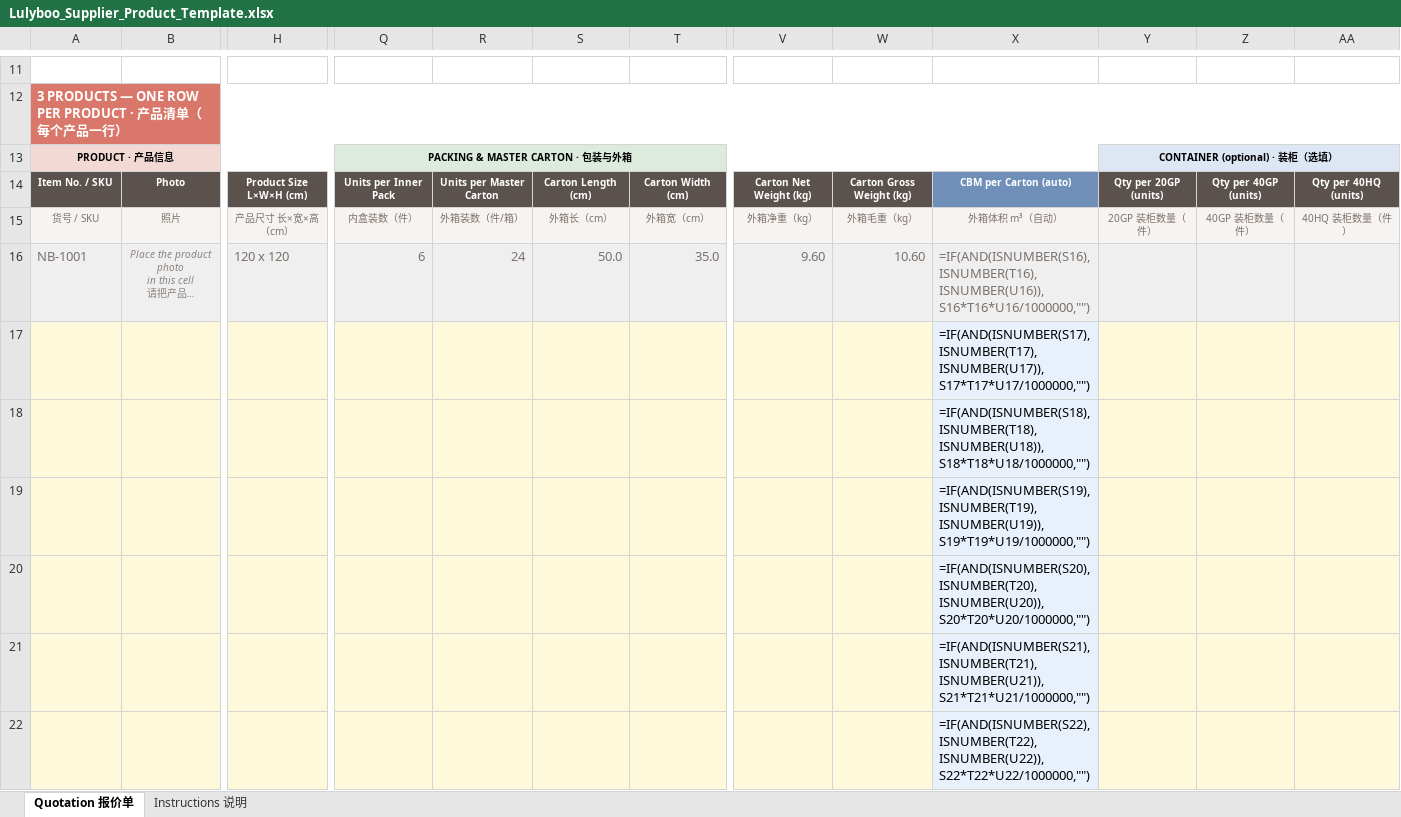
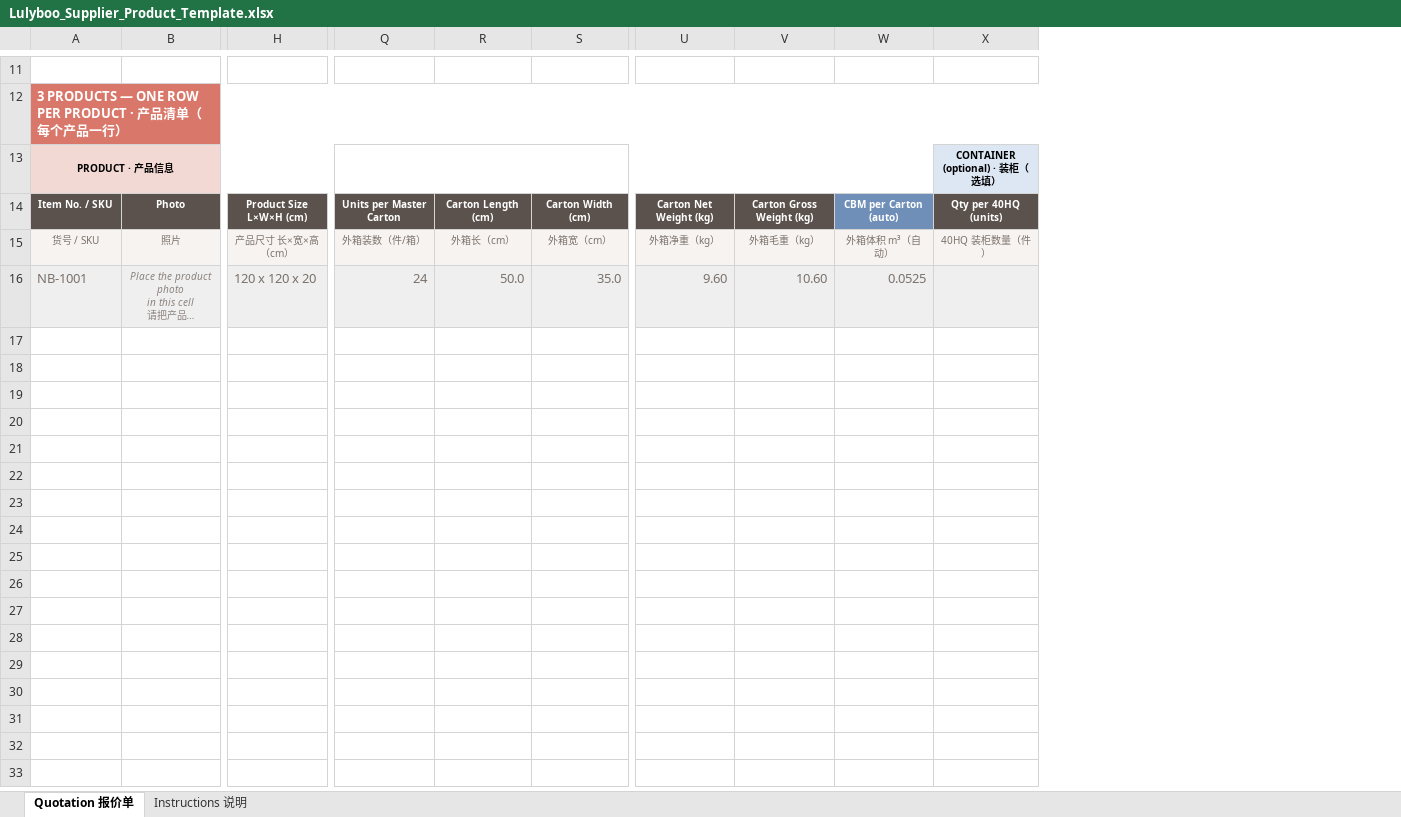
Before and after one commit to buzzot/lulyboo, an Excel workbook: public/Lulyboo_Supplier_Product_Template.xlsx, sheet Quotation 报价单, drawn as a sheet; only a part is shown, gaps mark what is left out; long unchanged cells end in …; values as stored, in another font and other column widths than the file's, no borders; formulas without a stored value are shown as written; charts and pictures not drawn; removed rows and columns are numbered as before the commit, all else as after; rows hold the shown columns only; the diff covers the shown part only; the diff names each change by its address in the sheet, - before the commit and + after, or states it on an @@ line.

Commit message:
Photos in bulk template; table and tab fixes

```diff
--- a/public/Lulyboo_Supplier_Product_Template.xlsx (sheet Quotation 报价单)
+++ b/public/Lulyboo_Supplier_Product_Template.xlsx (sheet Quotation 报价单)
-column Q, rows 13-16: PACKING & MASTER CARTON · 包装与外箱 | Units per Inner Pack | 内盒装数（件） | 6
-column X, rows 14-16: CBM per Carton (auto) | 外箱体积 m³（自动） | =IF(AND(ISNUMBER(S16),ISNUMBER(T16),ISNUMBER(U16)),S16*T16*U16/1000000,"")
-column Y, rows 13-15: CONTAINER (optional) · 装柜（选填） | Qty per 20GP (units) | 20GP 装柜数量（件）
-column Z, rows 14-15: Qty per 40GP (units) | 40GP 装柜数量（件）
+column W, rows 14-16: CBM per Carton (auto) | 外箱体积 m³（自动） | 0.0525
+Q13:W13 merged
-X13: (empty)
+X13: CONTAINER (optional) · 装柜（选填）
-X13 fill: none
+X13 fill: #DDE6F3
-H16: 120 x 120
+H16: 120 x 120 x 20
-row 17:  |  |  |  |  |  |  |  |  | =IF(AND(ISNUMBER(S17),ISNUMBER(T17),ISNUMBER(U17)),S17*T17*U17/1000000,"")
-row 18:  |  |  |  |  |  |  |  |  | =IF(AND(ISNUMBER(S18),ISNUMBER(T18),ISNUMBER(U18)),S18*T18*U18/1000000,"")
-row 19:  |  |  |  |  |  |  |  |  | =IF(AND(ISNUMBER(S19),ISNUMBER(T19),ISNUMBER(U19)),S19*T19*U19/1000000,"")
-row 20:  |  |  |  |  |  |  |  |  | =IF(AND(ISNUMBER(S20),ISNUMBER(T20),ISNUMBER(U20)),S20*T20*U20/1000000,"")
-row 21:  |  |  |  |  |  |  |  |  | =IF(AND(ISNUMBER(S21),ISNUMBER(T21),ISNUMBER(U21)),S21*T21*U21/1000000,"")
-row 22:  |  |  |  |  |  |  |  |  | =IF(AND(ISNUMBER(S22),ISNUMBER(T22),ISNUMBER(U22)),S22*T22*U22/1000000,"")
```
Also changed, not shown: 194 removed rows elsewhere in this sheet, charts or pictures, 1 other file.
